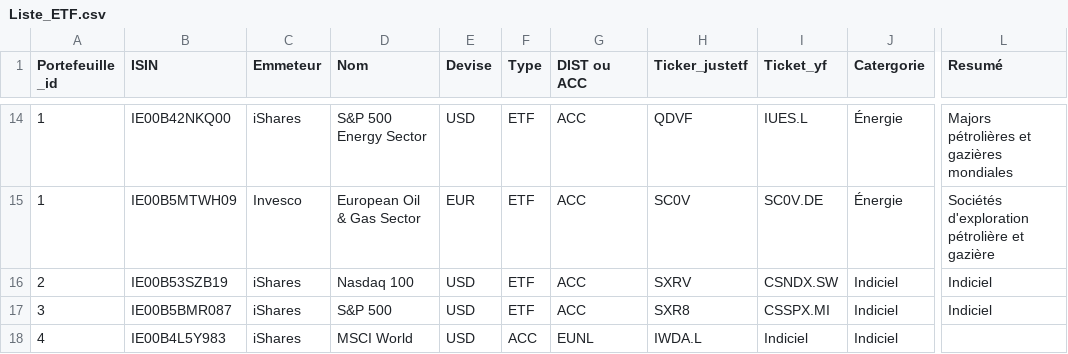
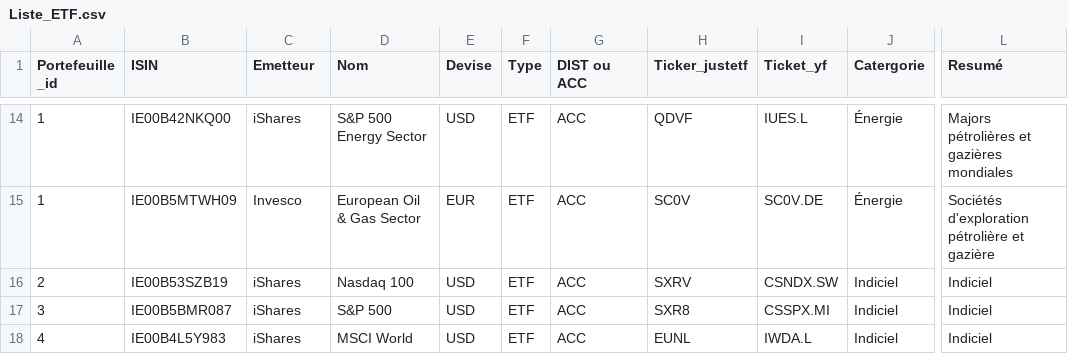
Before and after one commit to Phoenix0fLight/analyse_financiere, a CSV file: src/analyse_portefeuille/Liste_ETF.csv, drawn as a sheet; only a part is shown, gaps mark what is left out; the diff names each change by its address in the sheet, - before the commit and + after, or states it on an @@ line.

```diff
--- a/src/analyse_portefeuille/Liste_ETF.csv
+++ b/src/analyse_portefeuille/Liste_ETF.csv
-C1: Emmeteur
+C1: Emetteur
-F18 (Type): ACC
+F18 (Type): ETF
-G18 (DIST ou ACC): EUNL
+G18 (DIST ou ACC): ACC
-H18 (Ticker_justetf): IWDA.L
+H18 (Ticker_justetf): EUNL
-I18 (Ticket_yf): Indiciel
+I18 (Ticket_yf): IWDA.L
-L18 (Resumé): (empty)
+L18 (Resumé): Indiciel
```
Also changed, not shown: 2 other files.
